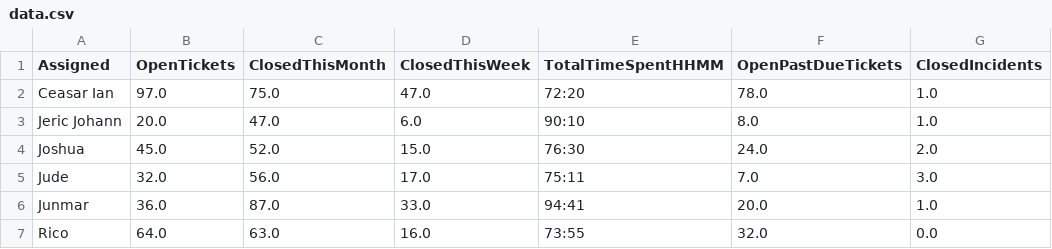
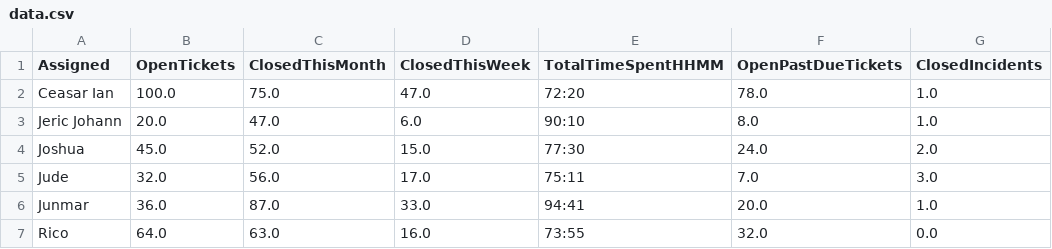
Before and after one commit to astechsupport/technical-support-data, a CSV file: data.csv, drawn as a sheet; only a part is shown; the diff names each change by its address in the sheet, - before the commit and + after, or states it on an @@ line.

```diff
--- a/data.csv
+++ b/data.csv
-B2 (OpenTickets): 97.0
+B2 (OpenTickets): 100.0
-E4 (TotalTimeSpentHHMM): 76:30
+E4 (TotalTimeSpentHHMM): 77:30
```
Also changed, not shown: pastdue.csv.
